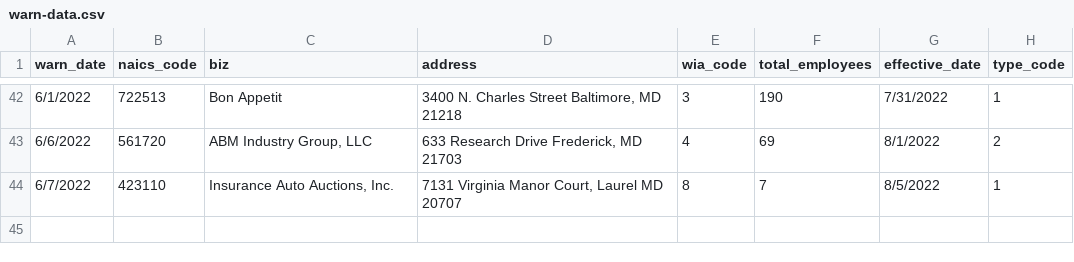
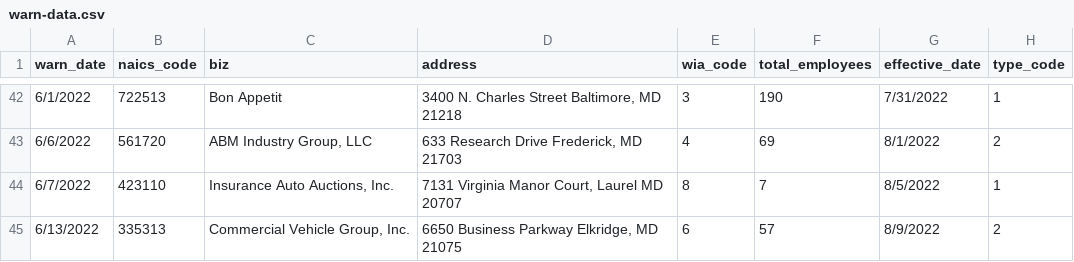
Before and after one commit to as9934/github_scraper, a CSV file: warn-data.csv, drawn as a sheet; only a part is shown, gaps mark what is left out.

```diff
--- a/warn-data.csv
+++ b/warn-data.csv
@@ -44 +44,2 @@ warn_date,naics_code,biz,address,wia_code,total_employees,effective_date,type_co
 6/7/2022,423110,"Insurance Auto Auctions, Inc.","7131 Virginia Manor Court, Laurel MD 20707",8,7,8/5/2022,1
+6/13/2022,335313,"Commercial Vehicle Group, Inc.","6650 Business Parkway Elkridge, MD 21075",6,57,8/9/2022,2
```
